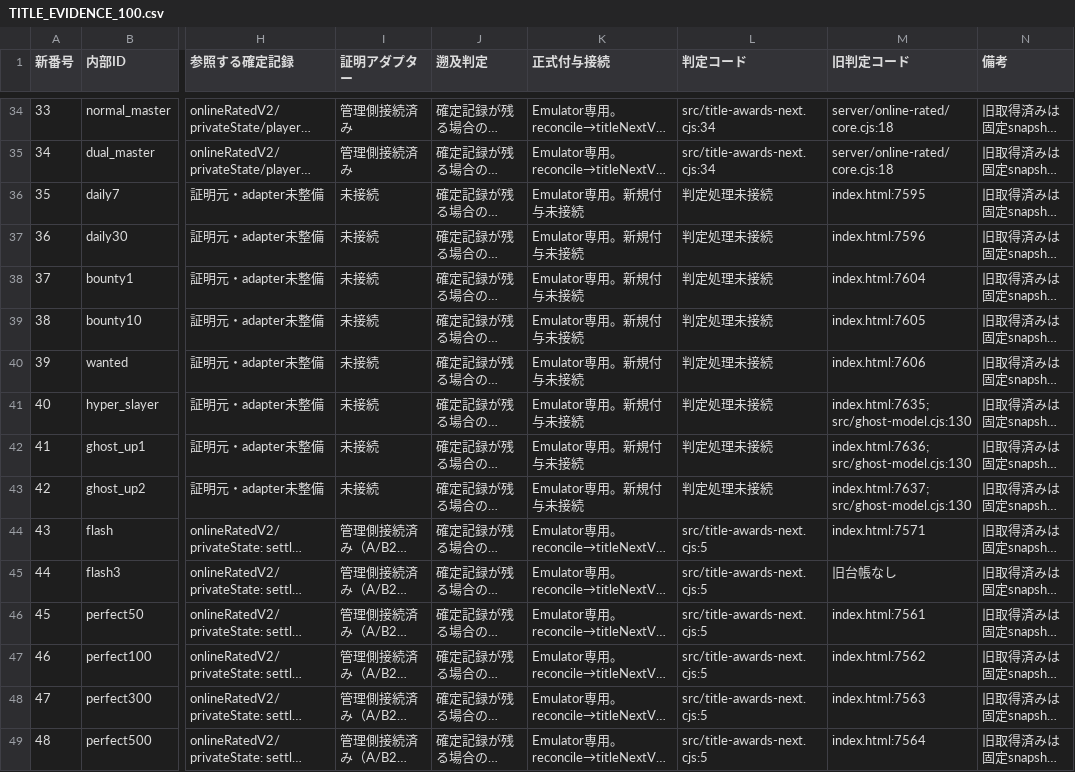
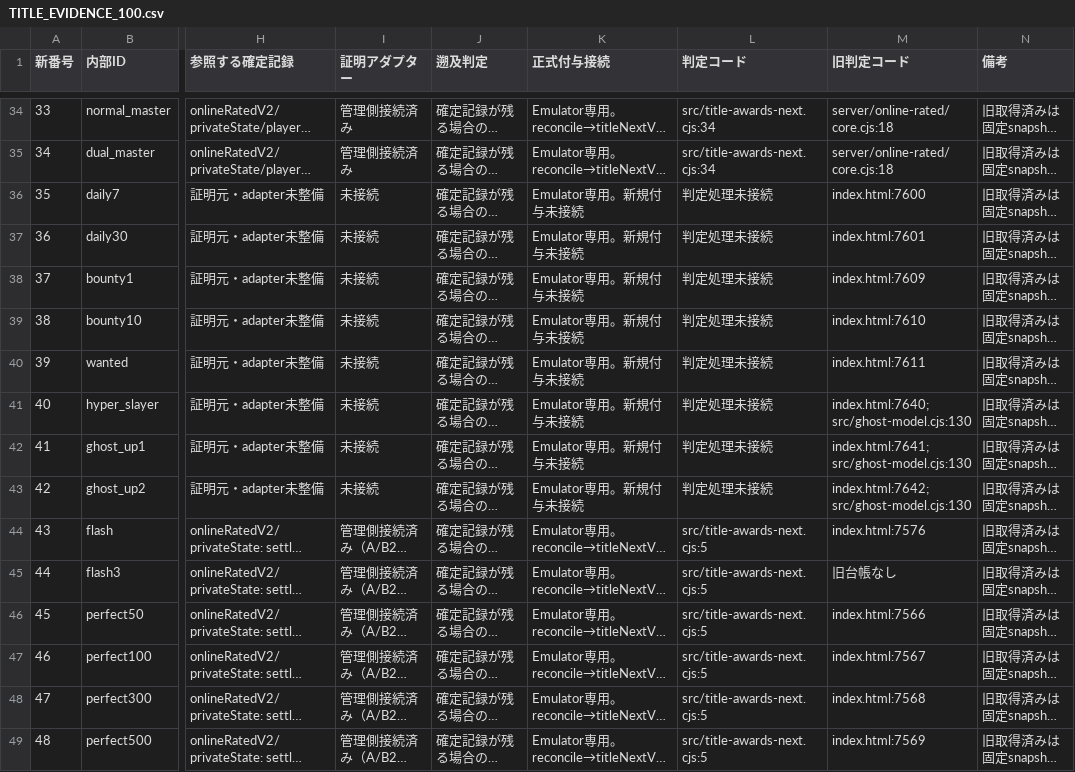
Before and after one commit to asumax1128/factorfactor, a CSV file: docs/next-major/TITLE_EVIDENCE_100.csv, drawn as a sheet; only a part is shown, gaps mark what is left out; long unchanged cells end in …; the diff covers the shown part only; the diff names each change by its address in the sheet, - before the commit and + after, or states it on an @@ line.

```diff
--- a/docs/next-major/TITLE_EVIDENCE_100.csv
+++ b/docs/next-major/TITLE_EVIDENCE_100.csv
-M36 (旧判定コード): index.html:7595
+M36 (旧判定コード): index.html:7600
-M37 (旧判定コード): index.html:7596
+M37 (旧判定コード): index.html:7601
-M38 (旧判定コード): index.html:7604
+M38 (旧判定コード): index.html:7609
-M39 (旧判定コード): index.html:7605
+M39 (旧判定コード): index.html:7610
-M40 (旧判定コード): index.html:7606
+M40 (旧判定コード): index.html:7611
-M41 (旧判定コード): index.html:7635; src/ghost-model.cjs:130
+M41 (旧判定コード): index.html:7640; src/ghost-model.cjs:130
-M42 (旧判定コード): index.html:7636; src/ghost-model.cjs:130
+M42 (旧判定コード): index.html:7641; src/ghost-model.cjs:130
-M43 (旧判定コード): index.html:7637; src/ghost-model.cjs:130
+M43 (旧判定コード): index.html:7642; src/ghost-model.cjs:130
-M44 (旧判定コード): index.html:7571
+M44 (旧判定コード): index.html:7576
-M46 (旧判定コード): index.html:7561
+M46 (旧判定コード): index.html:7566
-M47 (旧判定コード): index.html:7562
+M47 (旧判定コード): index.html:7567
-M48 (旧判定コード): index.html:7563
+M48 (旧判定コード): index.html:7568
-M49 (旧判定コード): index.html:7564
+M49 (旧判定コード): index.html:7569
```
Also changed, not shown: 72 edited cells elsewhere in this file, reports/achievements_inventory.csv, reports/cosmetics_inventory.csv, 20 other files.
